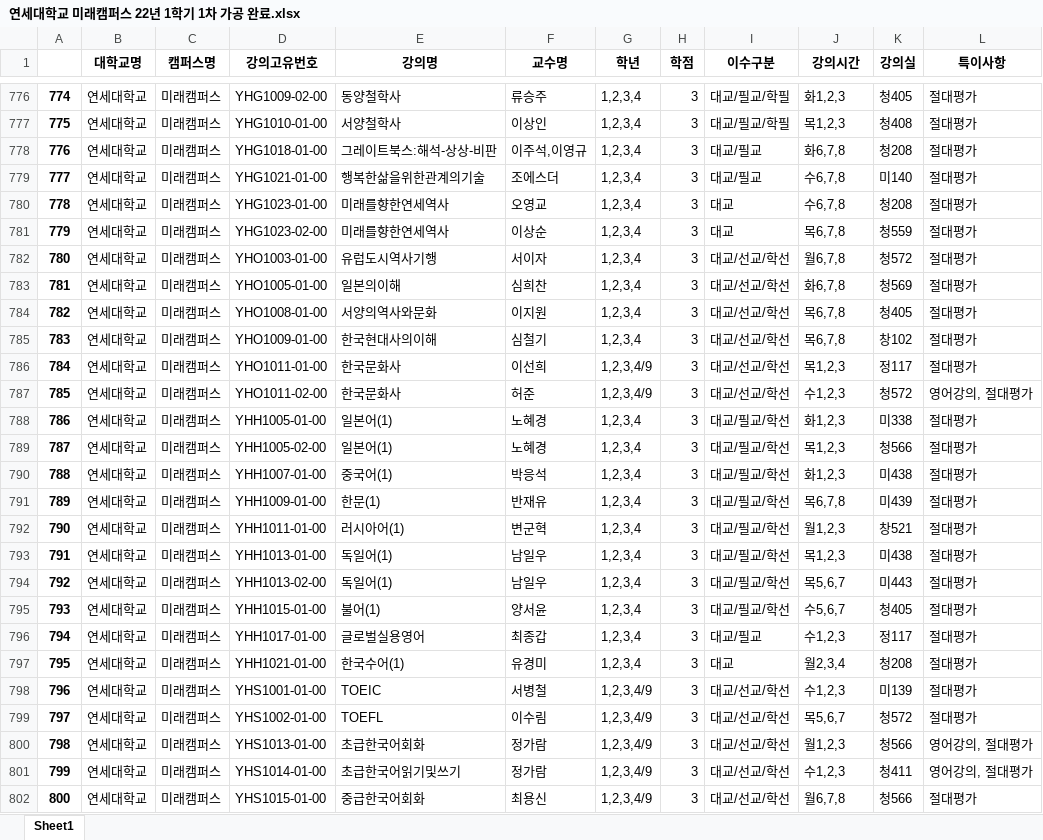
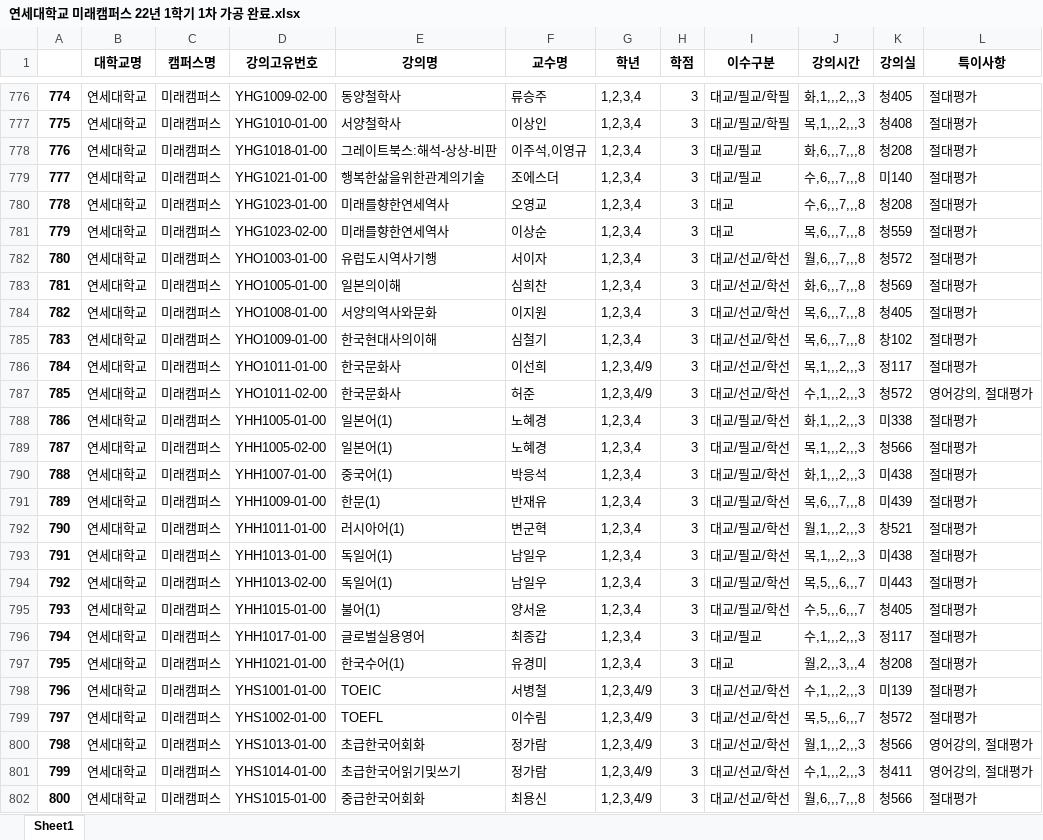
Before and after one commit to jipark96/sw-project, an Excel workbook: 1차_가공/연세대학교 미래캠퍼스 22년 1학기 1차 가공 완료.xlsx, sheet Sheet1, drawn as a sheet; only a part is shown, gaps mark what is left out; values as stored, in another font and other column widths than the file's, no borders; the diff covers the shown part only; the diff names each change by its address in the sheet, - before the commit and + after, or states it on an @@ line.

```diff
--- a/1차_가공/연세대학교 미래캠퍼스 22년 1학기 1차 가공 완료.xlsx (sheet Sheet1)
+++ b/1차_가공/연세대학교 미래캠퍼스 22년 1학기 1차 가공 완료.xlsx (sheet Sheet1)
-J776 (강의시간): 화1,2,3
+J776 (강의시간): 화,1,,,2,,,3
-J777 (강의시간): 목1,2,3
+J777 (강의시간): 목,1,,,2,,,3
-J778 (강의시간): 화6,7,8
+J778 (강의시간): 화,6,,,7,,,8
-J779:J780 (강의시간): 수6,7,8
+J779:J780 (강의시간): 수,6,,,7,,,8
-J781 (강의시간): 목6,7,8
+J781 (강의시간): 목,6,,,7,,,8
-J782 (강의시간): 월6,7,8
+J782 (강의시간): 월,6,,,7,,,8
-J783 (강의시간): 화6,7,8
+J783 (강의시간): 화,6,,,7,,,8
-J784:J785 (강의시간): 목6,7,8
+J784:J785 (강의시간): 목,6,,,7,,,8
-J786 (강의시간): 목1,2,3
+J786 (강의시간): 목,1,,,2,,,3
-J787 (강의시간): 수1,2,3
+J787 (강의시간): 수,1,,,2,,,3
-J788 (강의시간): 화1,2,3
+J788 (강의시간): 화,1,,,2,,,3
-J789 (강의시간): 목1,2,3
+J789 (강의시간): 목,1,,,2,,,3
-J790 (강의시간): 화1,2,3
+J790 (강의시간): 화,1,,,2,,,3
-J791 (강의시간): 목6,7,8
+J791 (강의시간): 목,6,,,7,,,8
-J792 (강의시간): 월1,2,3
+J792 (강의시간): 월,1,,,2,,,3
-J793 (강의시간): 목1,2,3
+J793 (강의시간): 목,1,,,2,,,3
-J794 (강의시간): 목5,6,7
+J794 (강의시간): 목,5,,,6,,,7
-J795 (강의시간): 수5,6,7
+J795 (강의시간): 수,5,,,6,,,7
-J796 (강의시간): 수1,2,3
+J796 (강의시간): 수,1,,,2,,,3
-J797 (강의시간): 월2,3,4
+J797 (강의시간): 월,2,,,3,,,4
-J798 (강의시간): 수1,2,3
+J798 (강의시간): 수,1,,,2,,,3
-J799 (강의시간): 목5,6,7
+J799 (강의시간): 목,5,,,6,,,7
-J800 (강의시간): 월1,2,3
+J800 (강의시간): 월,1,,,2,,,3
-J801 (강의시간): 수1,2,3
+J801 (강의시간): 수,1,,,2,,,3
-J802 (강의시간): 월6,7,8
+J802 (강의시간): 월,6,,,7,,,8
```
Also changed, not shown: 1295 edited cells elsewhere in this sheet, 1차_가공/경희대학교 국제캠퍼스 22년 1학기 1차 가공 완료.xlsx, 1차_가공/경희대학교 서울캠퍼스 22년 1학기 1차 가공 완료.xlsx, 14 other files.
